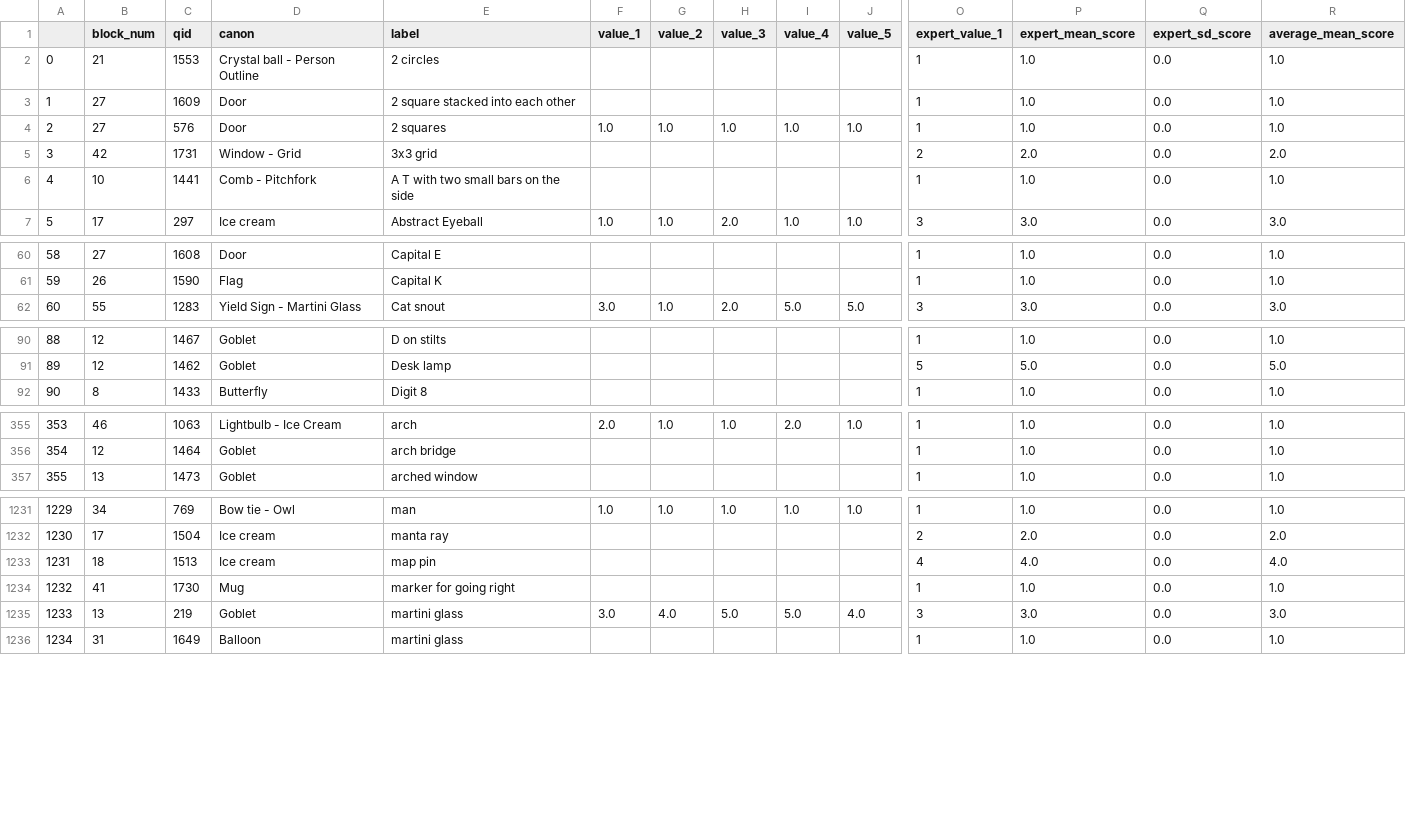
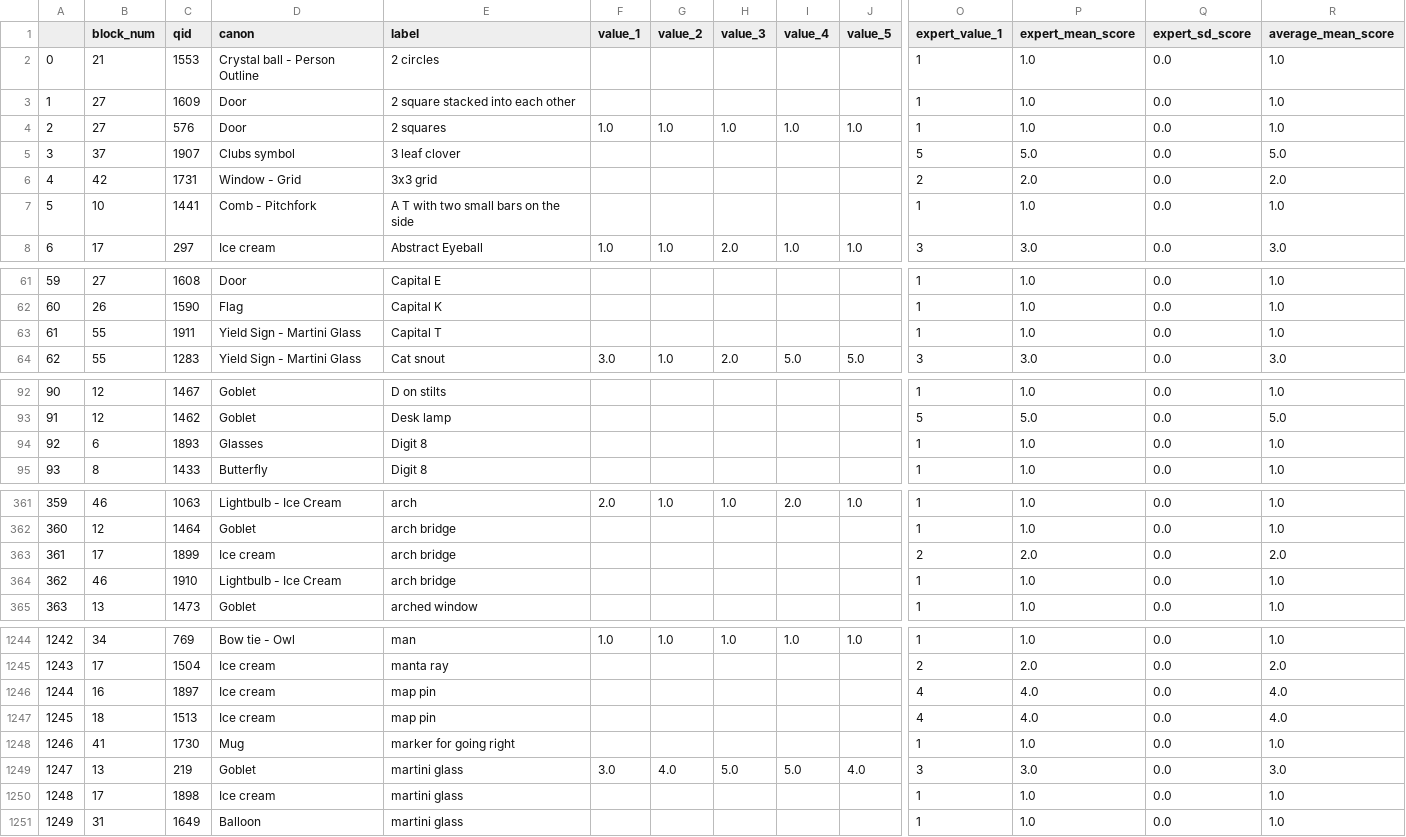
Before and after one commit to morgannmccarty/phantasia_data_analysis, a CSV file: output_csvs/means_with_canon.csv, drawn as a sheet; only a part is shown, gaps mark what is left out; addresses are those after the commit; rows hold the shown columns only; the diff covers the shown part only; the diff names each change by its address in the sheet, - before the commit and + after, or states it on an @@ line.

```diff
--- a/output_csvs/means_with_canon.csv
+++ b/output_csvs/means_with_canon.csv
+row 5: 3 | 37 | 1907 | Clubs symbol | 3 leaf clover |  |  |  |  |  | 5 | 5.0 | 0.0 | 5.0
@@ column A renumbered from row 6 down @@
+row 63: 61 | 55 | 1911 | Yield Sign - Martini Glass | Capital T |  |  |  |  |  | 1 | 1.0 | 0.0 | 1.0
+row 94: 92 | 6 | 1893 | Glasses | Digit 8 |  |  |  |  |  | 1 | 1.0 | 0.0 | 1.0
+row 363: 361 | 17 | 1899 | Ice cream | arch bridge |  |  |  |  |  | 2 | 2.0 | 0.0 | 2.0
+row 364: 362 | 46 | 1910 | Lightbulb - Ice Cream | arch bridge |  |  |  |  |  | 1 | 1.0 | 0.0 | 1.0
+row 1246: 1244 | 16 | 1897 | Ice cream | map pin |  |  |  |  |  | 4 | 4.0 | 0.0 | 4.0
+row 1250: 1248 | 17 | 1898 | Ice cream | martini glass |  |  |  |  |  | 1 | 1.0 | 0.0 | 1.0
```
Also changed, not shown: 14 added rows and 1 edited cell elsewhere in this file, input_csvs/expert_response_ranking_data_secondary.csv, output_csvs/h_full_results.csv, 14 other files.
